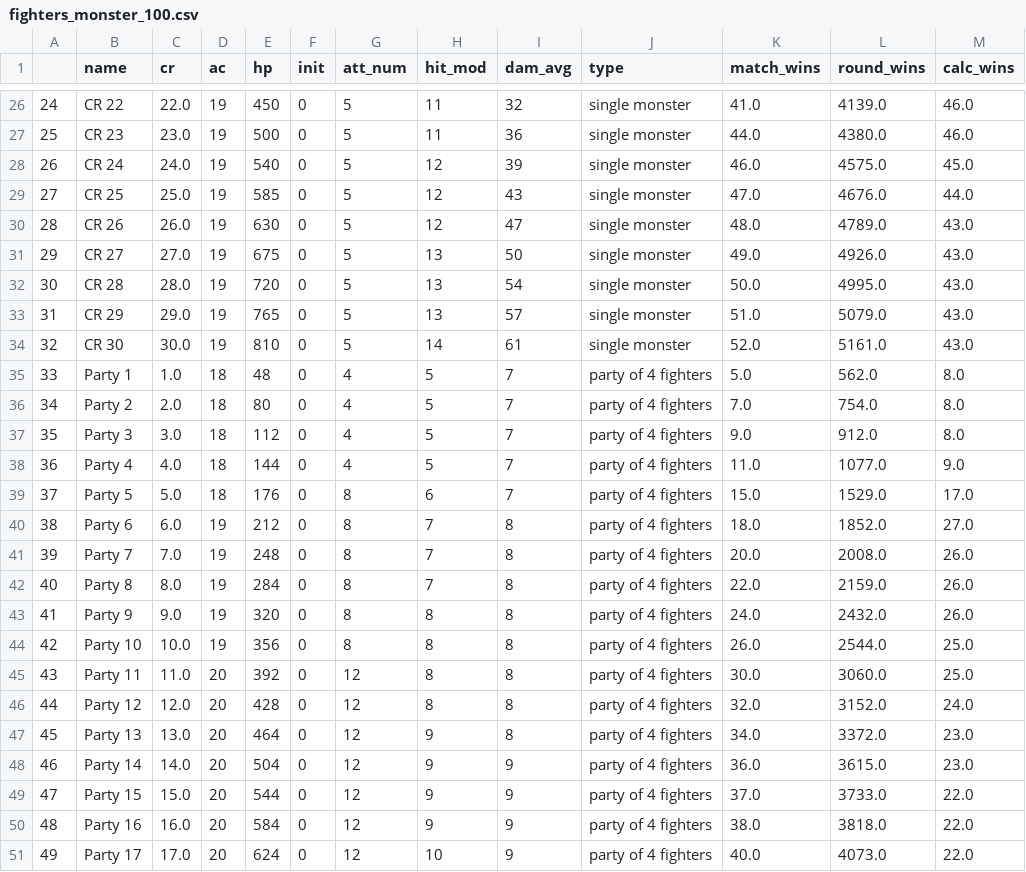
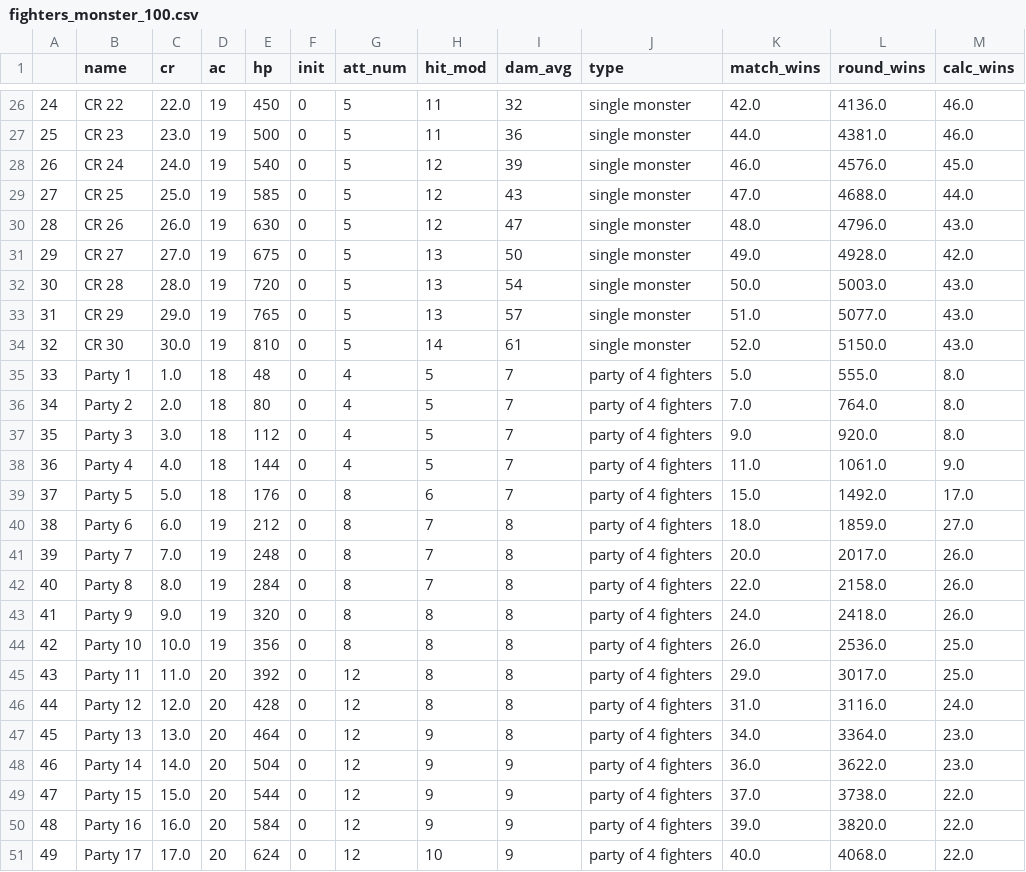
Before and after one commit to cyberscribe/d20datascience, a CSV file: data/gen/fighters_monster_100.csv, drawn as a sheet; only a part is shown, gaps mark what is left out; the diff covers the shown part only.

```diff
--- a/data/gen/fighters_monster_100.csv
+++ b/data/gen/fighters_monster_100.csv
@@ -26,26 +26,26 @@
-24,CR 22,22.0,19,450,0,5,11,32,single monster,41.0,4139.0,46.0
-25,CR 23,23.0,19,500,0,5,11,36,single monster,44.0,4380.0,46.0
-26,CR 24,24.0,19,540,0,5,12,39,single monster,46.0,4575.0,45.0
-27,CR 25,25.0,19,585,0,5,12,43,single monster,47.0,4676.0,44.0
-28,CR 26,26.0,19,630,0,5,12,47,single monster,48.0,4789.0,43.0
-29,CR 27,27.0,19,675,0,5,13,50,single monster,49.0,4926.0,43.0
-30,CR 28,28.0,19,720,0,5,13,54,single monster,50.0,4995.0,43.0
-31,CR 29,29.0,19,765,0,5,13,57,single monster,51.0,5079.0,43.0
-32,CR 30,30.0,19,810,0,5,14,61,single monster,52.0,5161.0,43.0
-33,Party 1,1.0,18,48,0,4,5,7,party of 4 fighters,5.0,562.0,8.0
-34,Party 2,2.0,18,80,0,4,5,7,party of 4 fighters,7.0,754.0,8.0
-35,Party 3,3.0,18,112,0,4,5,7,party of 4 fighters,9.0,912.0,8.0
-36,Party 4,4.0,18,144,0,4,5,7,party of 4 fighters,11.0,1077.0,9.0
-37,Party 5,5.0,18,176,0,8,6,7,party of 4 fighters,15.0,1529.0,17.0
-38,Party 6,6.0,19,212,0,8,7,8,party of 4 fighters,18.0,1852.0,27.0
-39,Party 7,7.0,19,248,0,8,7,8,party of 4 fighters,20.0,2008.0,26.0
-40,Party 8,8.0,19,284,0,8,7,8,party of 4 fighters,22.0,2159.0,26.0
-41,Party 9,9.0,19,320,0,8,8,8,party of 4 fighters,24.0,2432.0,26.0
-42,Party 10,10.0,19,356,0,8,8,8,party of 4 fighters,26.0,2544.0,25.0
-43,Party 11,11.0,20,392,0,12,8,8,party of 4 fighters,30.0,3060.0,25.0
-44,Party 12,12.0,20,428,0,12,8,8,party of 4 fighters,32.0,3152.0,24.0
-45,Party 13,13.0,20,464,0,12,9,8,party of 4 fighters,34.0,3372.0,23.0
-46,Party 14,14.0,20,504,0,12,9,9,party of 4 fighters,36.0,3615.0,23.0
-47,Party 15,15.0,20,544,0,12,9,9,party of 4 fighters,37.0,3733.0,22.0
-48,Party 16,16.0,20,584,0,12,9,9,party of 4 fighters,38.0,3818.0,22.0
-49,Party 17,17.0,20,624,0,12,10,9,party of 4 fighters,40.0,4073.0,22.0
+24,CR 22,22.0,19,450,0,5,11,32,single monster,42.0,4136.0,46.0
+25,CR 23,23.0,19,500,0,5,11,36,single monster,44.0,4381.0,46.0
+26,CR 24,24.0,19,540,0,5,12,39,single monster,46.0,4576.0,45.0
+27,CR 25,25.0,19,585,0,5,12,43,single monster,47.0,4688.0,44.0
+28,CR 26,26.0,19,630,0,5,12,47,single monster,48.0,4796.0,43.0
+29,CR 27,27.0,19,675,0,5,13,50,single monster,49.0,4928.0,42.0
+30,CR 28,28.0,19,720,0,5,13,54,single monster,50.0,5003.0,43.0
+31,CR 29,29.0,19,765,0,5,13,57,single monster,51.0,5077.0,43.0
+32,CR 30,30.0,19,810,0,5,14,61,single monster,52.0,5150.0,43.0
+33,Party 1,1.0,18,48,0,4,5,7,party of 4 fighters,5.0,555.0,8.0
+34,Party 2,2.0,18,80,0,4,5,7,party of 4 fighters,7.0,764.0,8.0
+35,Party 3,3.0,18,112,0,4,5,7,party of 4 fighters,9.0,920.0,8.0
+36,Party 4,4.0,18,144,0,4,5,7,party of 4 fighters,11.0,1061.0,9.0
+37,Party 5,5.0,18,176,0,8,6,7,party of 4 fighters,15.0,1492.0,17.0
+38,Party 6,6.0,19,212,0,8,7,8,party of 4 fighters,18.0,1859.0,27.0
+39,Party 7,7.0,19,248,0,8,7,8,party of 4 fighters,20.0,2017.0,26.0
+40,Party 8,8.0,19,284,0,8,7,8,party of 4 fighters,22.0,2158.0,26.0
+41,Party 9,9.0,19,320,0,8,8,8,party of 4 fighters,24.0,2418.0,26.0
+42,Party 10,10.0,19,356,0,8,8,8,party of 4 fighters,26.0,2536.0,25.0
+43,Party 11,11.0,20,392,0,12,8,8,party of 4 fighters,29.0,3017.0,25.0
+44,Party 12,12.0,20,428,0,12,8,8,party of 4 fighters,31.0,3116.0,24.0
+45,Party 13,13.0,20,464,0,12,9,8,party of 4 fighters,34.0,3364.0,23.0
+46,Party 14,14.0,20,504,0,12,9,9,party of 4 fighters,36.0,3622.0,23.0
+47,Party 15,15.0,20,544,0,12,9,9,party of 4 fighters,37.0,3738.0,22.0
+48,Party 16,16.0,20,584,0,12,9,9,party of 4 fighters,39.0,3820.0,22.0
+49,Party 17,17.0,20,624,0,12,10,9,party of 4 fighters,40.0,4068.0,22.0
```
Also changed, not shown: 35 edited cells elsewhere in this file, data/gen/fighters_100.csv, data/gen/fighters_to30monsters_100.csv, 5 other files.
